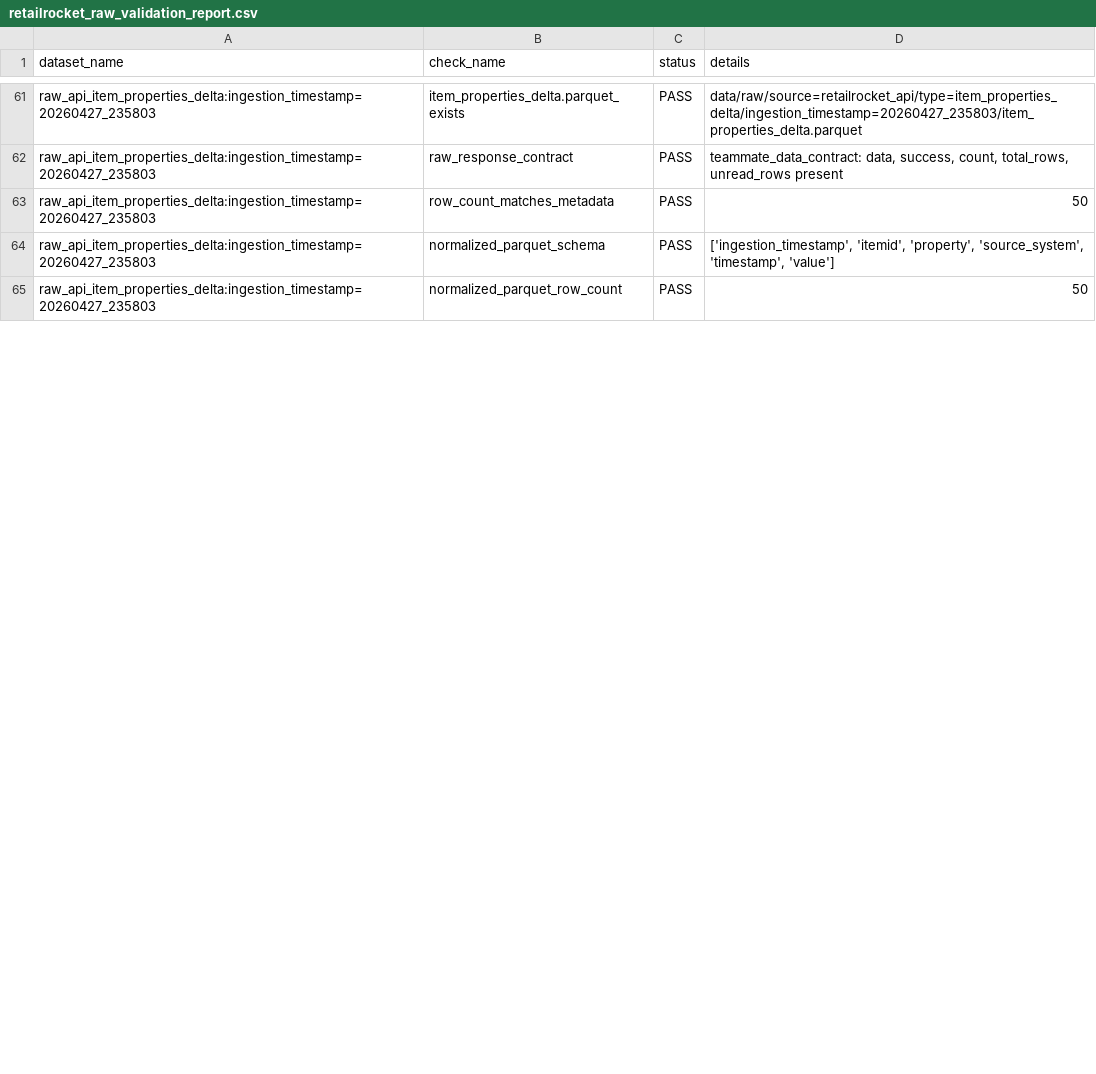
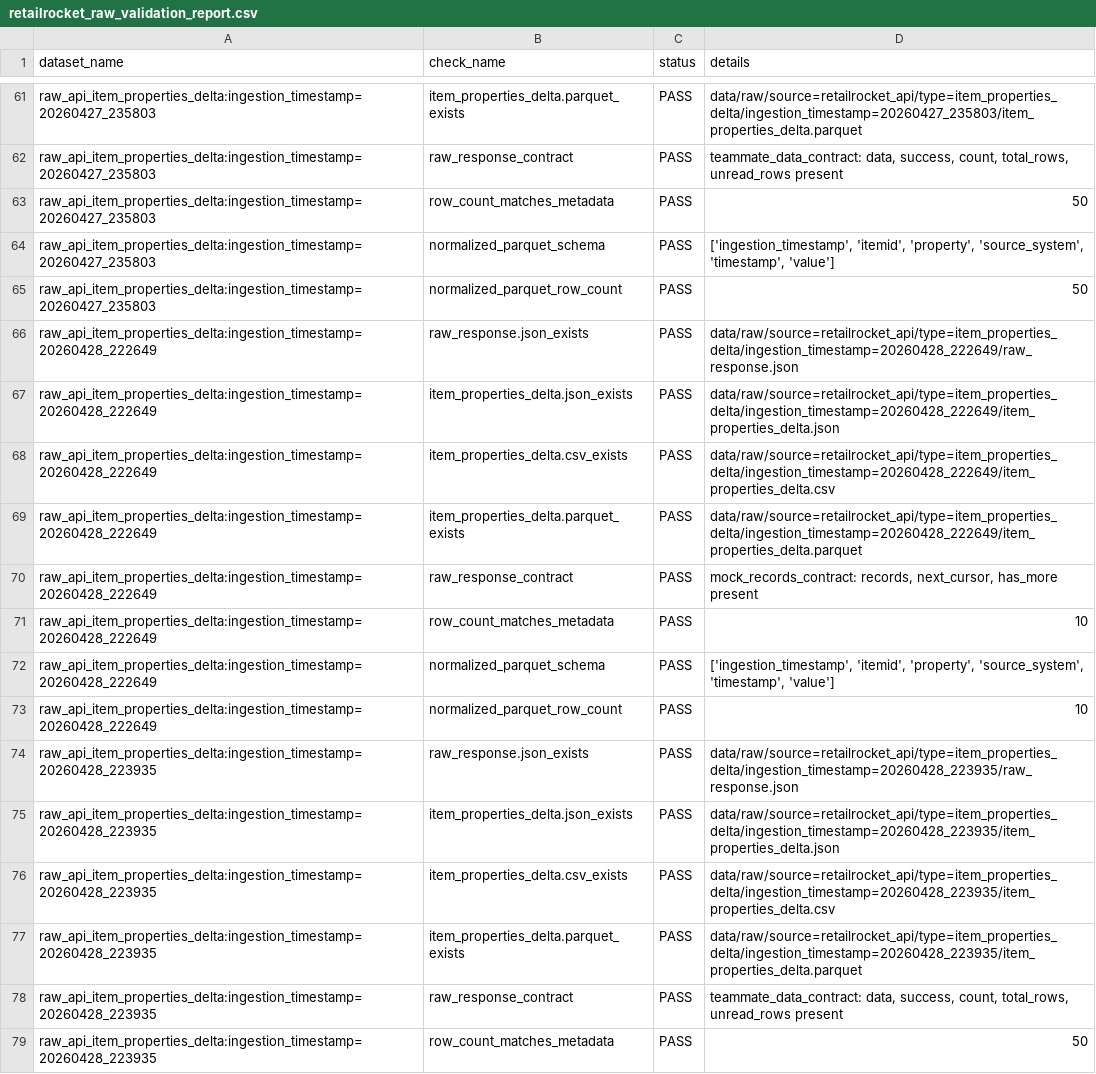
Before and after one commit to jkjitendra/recomart-pipeline, a CSV file: reports/data_quality/retailrocket_raw_validation_report.csv, drawn as a sheet; only a part is shown, gaps mark what is left out; the diff covers the shown part only; the diff names each change by its address in the sheet, - before the commit and + after, or states it on an @@ line.

```diff
--- a/reports/data_quality/retailrocket_raw_validation_report.csv
+++ b/reports/data_quality/retailrocket_raw_validation_report.csv
+row 66: raw_api_item_properties_delta:ingestion_timestamp=20260428_222649 | raw_response.json_exists | PASS | data/raw/source=retailrocket_api/type=item_properties_delta/ingestion_timestamp=20260428_222649/raw_response.json
+row 67: raw_api_item_properties_delta:ingestion_timestamp=20260428_222649 | item_properties_delta.json_exists | PASS | data/raw/source=retailrocket_api/type=item_properties_delta/ingestion_timestamp=20260428_222649/item_properties_delta.json
+row 68: raw_api_item_properties_delta:ingestion_timestamp=20260428_222649 | item_properties_delta.csv_exists | PASS | data/raw/source=retailrocket_api/type=item_properties_delta/ingestion_timestamp=20260428_222649/item_properties_delta.csv
+row 69: raw_api_item_properties_delta:ingestion_timestamp=20260428_222649 | item_properties_delta.parquet_exists | PASS | data/raw/source=retailrocket_api/type=item_properties_delta/ingestion_timestamp=20260428_222649/item_properties_delta.parquet
+row 70: raw_api_item_properties_delta:ingestion_timestamp=20260428_222649 | raw_response_contract | PASS | mock_records_contract: records, next_cursor, has_more present
+row 71: raw_api_item_properties_delta:ingestion_timestamp=20260428_222649 | row_count_matches_metadata | PASS | 10
+row 72: raw_api_item_properties_delta:ingestion_timestamp=20260428_222649 | normalized_parquet_schema | PASS | ['ingestion_timestamp', 'itemid', 'property', 'source_system', 'timestamp', 'value']
+row 73: raw_api_item_properties_delta:ingestion_timestamp=20260428_222649 | normalized_parquet_row_count | PASS | 10
+row 74: raw_api_item_properties_delta:ingestion_timestamp=20260428_223935 | raw_response.json_exists | PASS | data/raw/source=retailrocket_api/type=item_properties_delta/ingestion_timestamp=20260428_223935/raw_response.json
+row 75: raw_api_item_properties_delta:ingestion_timestamp=20260428_223935 | item_properties_delta.json_exists | PASS | data/raw/source=retailrocket_api/type=item_properties_delta/ingestion_timestamp=20260428_223935/item_properties_delta.json
+row 76: raw_api_item_properties_delta:ingestion_timestamp=20260428_223935 | item_properties_delta.csv_exists | PASS | data/raw/source=retailrocket_api/type=item_properties_delta/ingestion_timestamp=20260428_223935/item_properties_delta.csv
+row 77: raw_api_item_properties_delta:ingestion_timestamp=20260428_223935 | item_properties_delta.parquet_exists | PASS | data/raw/source=retailrocket_api/type=item_properties_delta/ingestion_timestamp=20260428_223935/item_properties_delta.parquet
+row 78: raw_api_item_properties_delta:ingestion_timestamp=20260428_223935 | raw_response_contract | PASS | teammate_data_contract: data, success, count, total_rows, unread_rows present
+row 79: raw_api_item_properties_delta:ingestion_timestamp=20260428_223935 | row_count_matches_metadata | PASS | 50
```
Also changed, not shown: 10 added rows and 9 edited cells elsewhere in this file, reports/dvc_versioning_summary.csv, reports/orchestration_retailrocket_pipeline_summary.csv, 31 other files.
